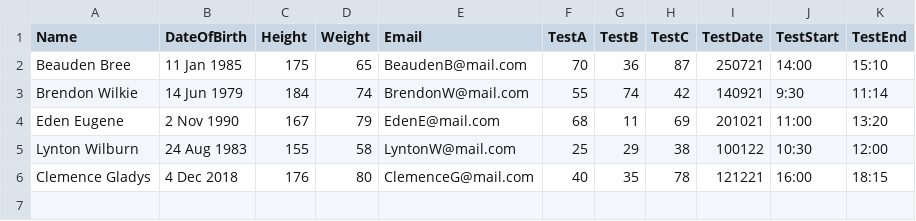
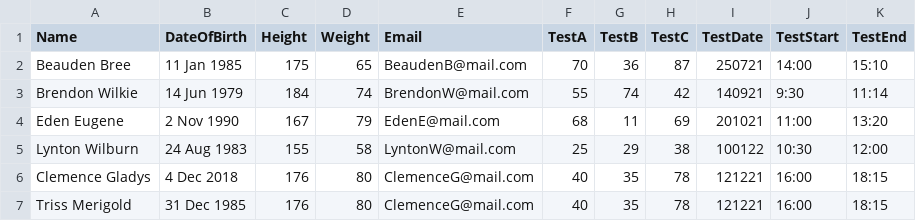
Before and after one commit to ThammakornS/ProgStat, a CSV file: dataset/person_info.csv, drawn as a sheet.

Commit message:
Update person_info.csv

```diff
--- a/dataset/person_info.csv
+++ b/dataset/person_info.csv
@@ -6 +6,2 @@ Lynton Wilburn,24 Aug 1983,155,58,LyntonW@mail.com,25,29,38,100122,10:30,12:00
 Clemence Gladys,4 Dec 2018,176,80,ClemenceG@mail.com,40,35,78,121221,16:00,18:15
+Triss Merigold,31 Dec 1985,176,80,ClemenceG@mail.com,40,35,78,121221,16:00,18:15
```
